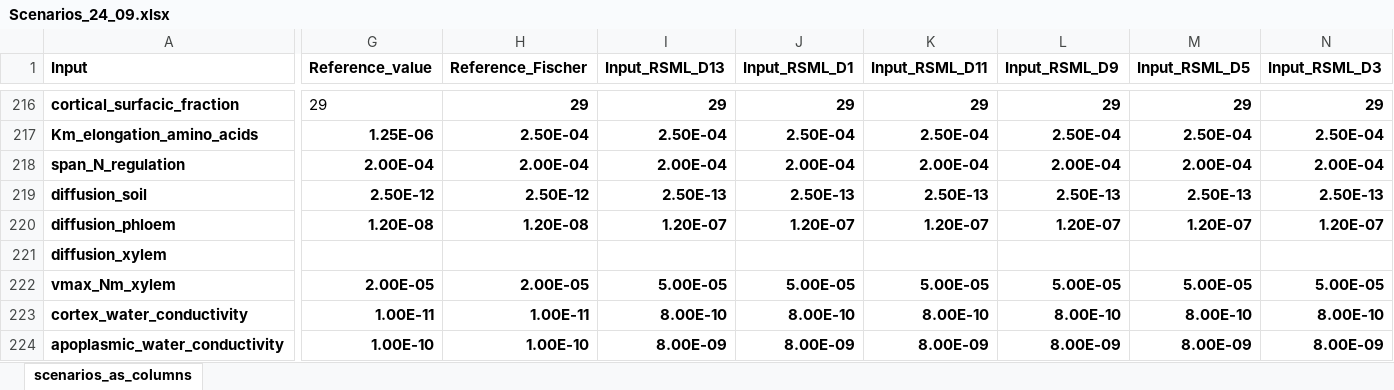
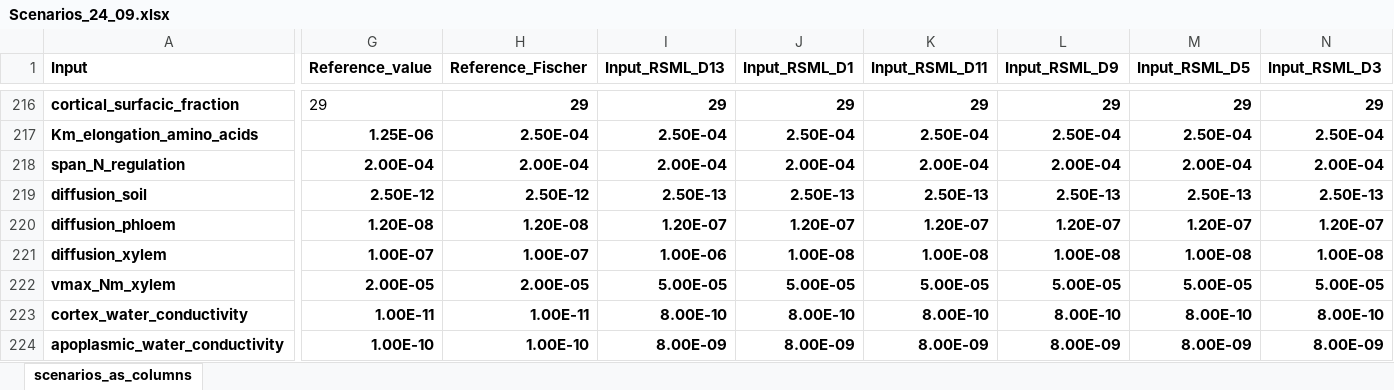
Before and after one commit to openalea/Root-CyNAPS, an Excel workbook: simulations/inputs/Scenarios_24_09.xlsx, sheet scenarios_as_columns, drawn as a sheet; only a part is shown, gaps mark what is left out; values as stored, in another font and other column widths than the file's, no borders; conditional formats not drawn; the diff covers the shown part only; the diff names each change by its address in the sheet, - before the commit and + after, or states it on an @@ line.

```diff
--- a/simulations/inputs/Scenarios_24_09.xlsx (sheet scenarios_as_columns)
+++ b/simulations/inputs/Scenarios_24_09.xlsx (sheet scenarios_as_columns)
-G221 (Reference_value): (empty)
+G221 (Reference_value): 1.00E-07
-H221 (Reference_Fischer): (empty)
+H221 (Reference_Fischer): 1.00E-07
-I221 (Input_RSML_D13): (empty)
+I221 (Input_RSML_D13): 1.00E-06
-J221 (Input_RSML_D1): (empty)
+J221 (Input_RSML_D1): 1.00E-08
-K221 (Input_RSML_D11): (empty)
+K221 (Input_RSML_D11): 1.00E-08
-L221 (Input_RSML_D9): (empty)
+L221 (Input_RSML_D9): 1.00E-08
-M221 (Input_RSML_D5): (empty)
+M221 (Input_RSML_D5): 1.00E-08
-N221 (Input_RSML_D3): (empty)
+N221 (Input_RSML_D3): 1.00E-08
```
Also changed, not shown: 6 edited cells elsewhere in this sheet, 2 other files.
